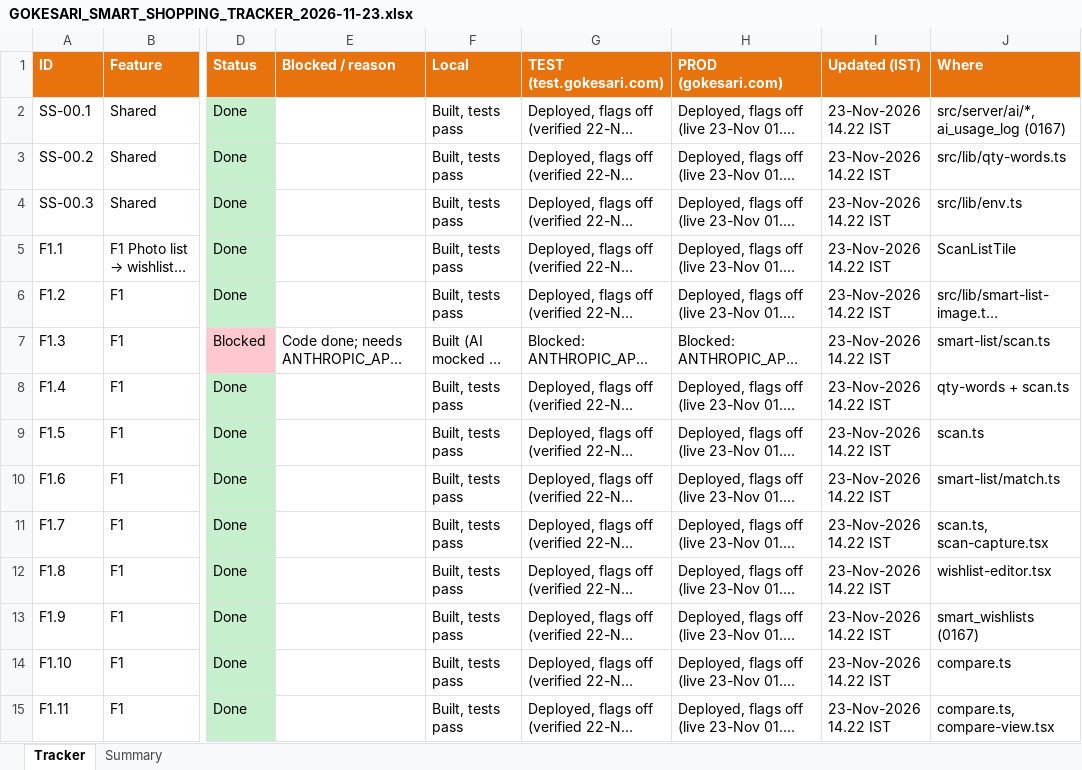
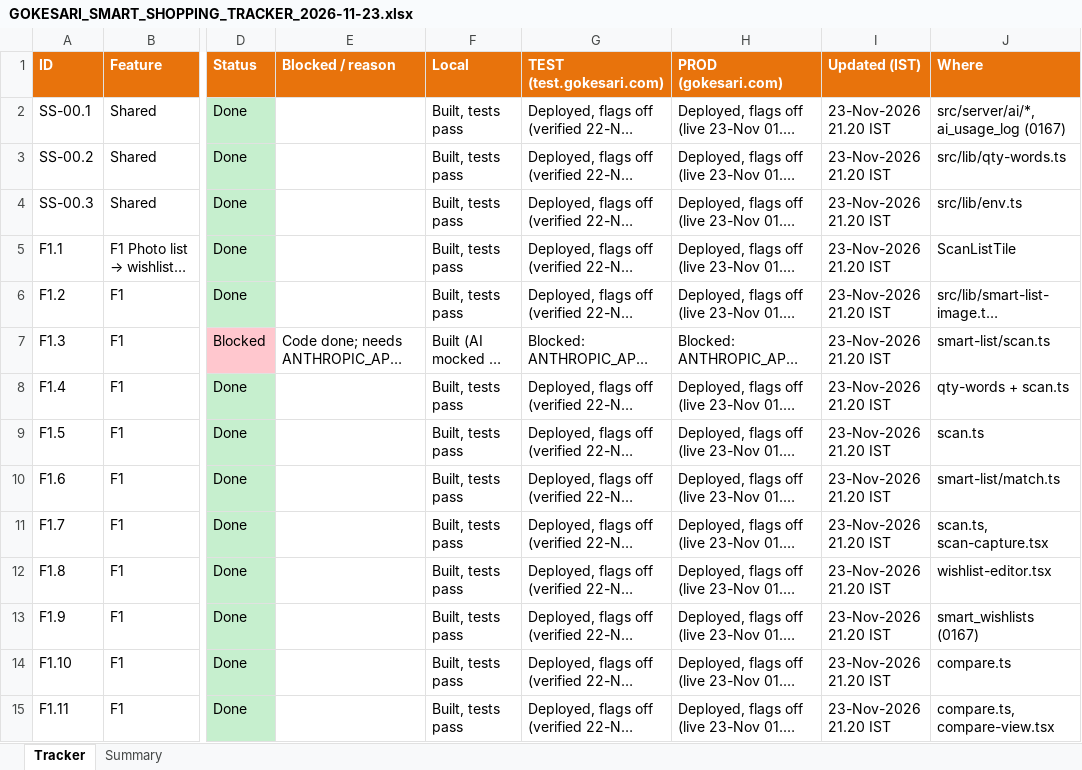
Before and after one commit to sanjaymorankar-debug/GoKesari, an Excel workbook: docs/smart-shopping-2026-11/GOKESARI_SMART_SHOPPING_TRACKER_2026-11-23.xlsx, sheet Tracker, drawn as a sheet; only a part is shown, gaps mark what is left out; long unchanged cells end in …; values as stored, in another font and other column widths than the file's, no borders; the diff covers the shown part only; the diff names each change by its address in the sheet, - before the commit and + after, or states it on an @@ line.

```diff
--- a/docs/smart-shopping-2026-11/GOKESARI_SMART_SHOPPING_TRACKER_2026-11-23.xlsx (sheet Tracker)
+++ b/docs/smart-shopping-2026-11/GOKESARI_SMART_SHOPPING_TRACKER_2026-11-23.xlsx (sheet Tracker)
-I2:I15 (Updated (IST)): 23-Nov-2026 14.22 IST
+I2:I15 (Updated (IST)): 23-Nov-2026 21.20 IST
```
Also changed, not shown: 1 added row, 61 edited cells and cell formats elsewhere in this sheet, 1 other file.
